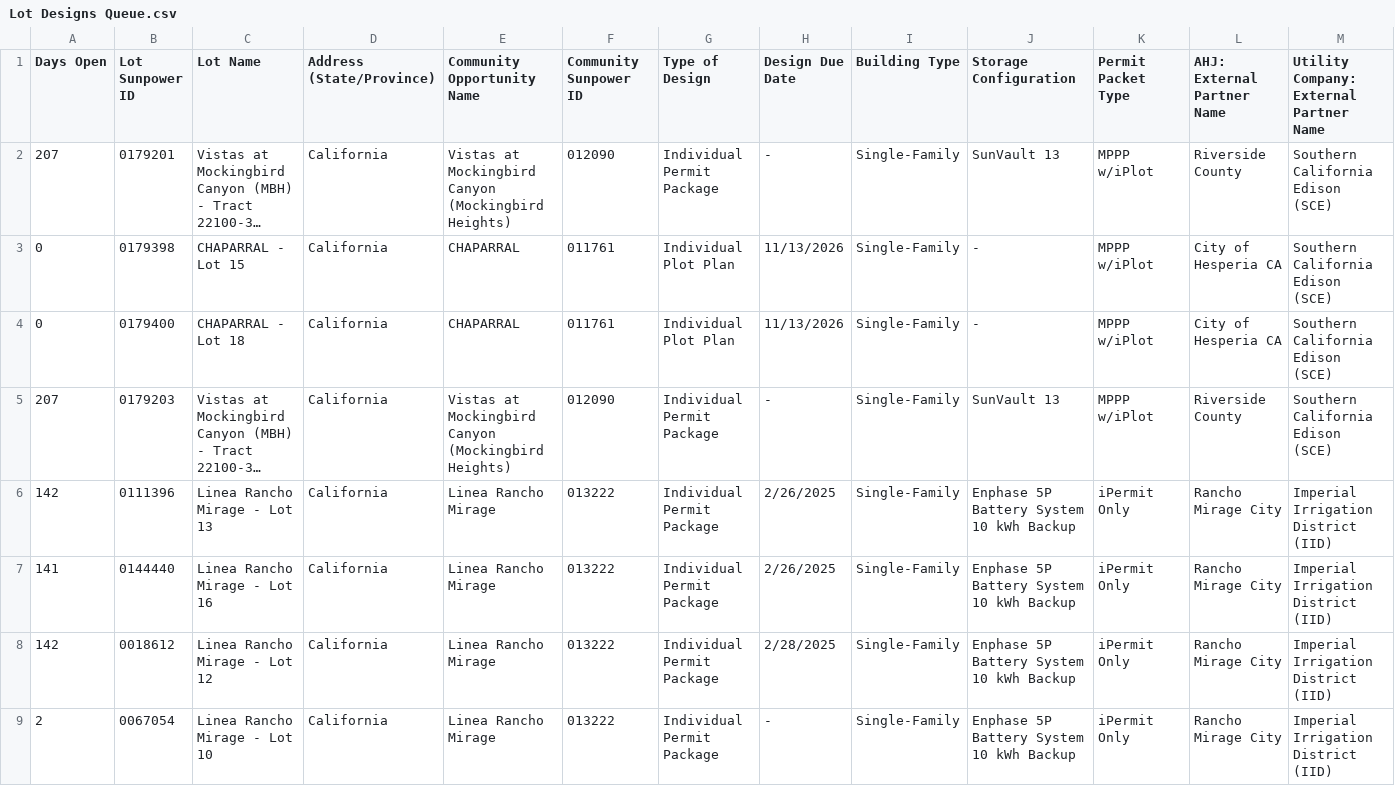
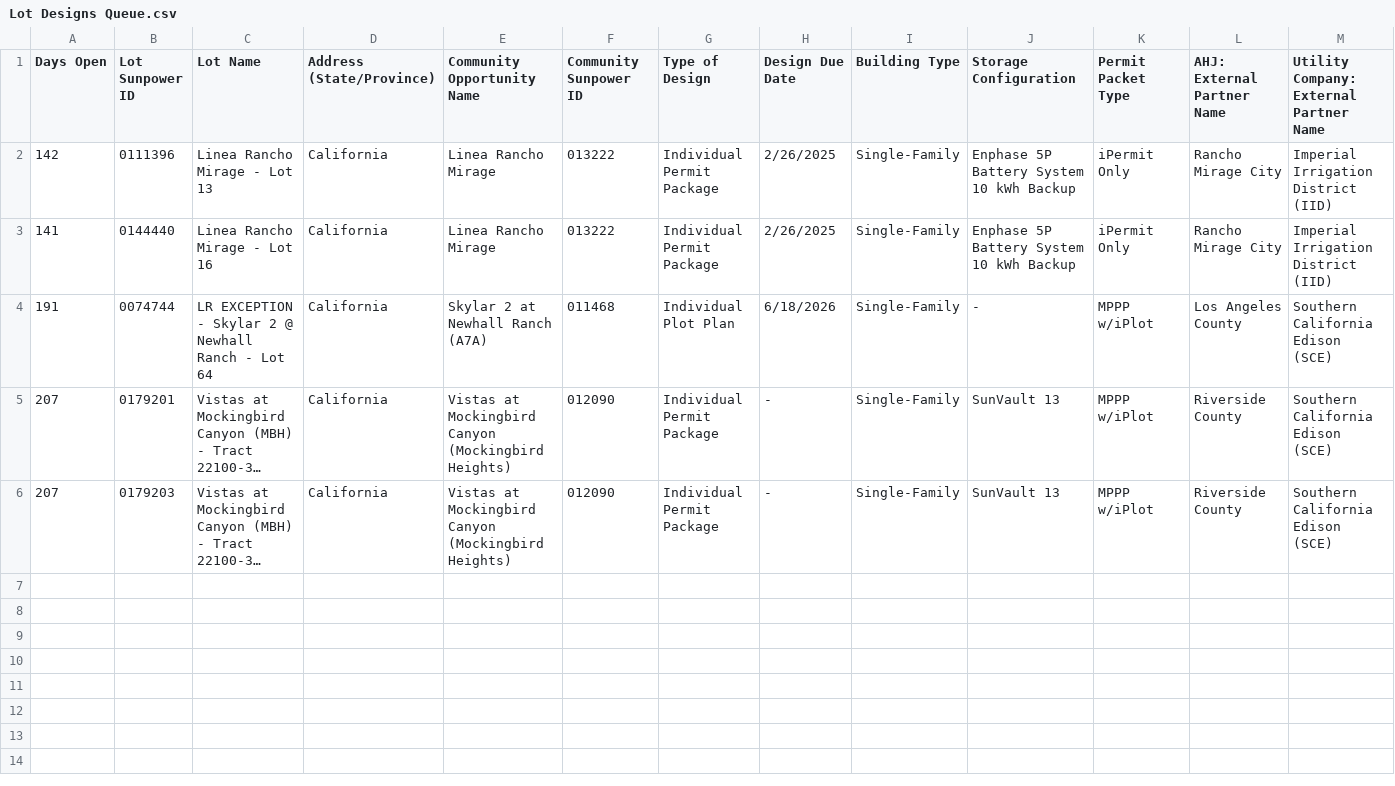
Before and after one commit to newhomes-ops/design-andon, a CSV file: Lot Designs Queue.csv, drawn as a sheet; long unchanged cells end in …; removed rows and columns are numbered as before the commit, all else as after; the diff names each change by its address in the sheet, - before the commit and + after, or states it on an @@ line.

```diff
--- a/Lot Designs Queue.csv
+++ b/Lot Designs Queue.csv
-row 3: 0 | 0179398 | CHAPARRAL - Lot 15 | California | CHAPARRAL | 011761 | Individual Plot Plan | 11/13/2026 | Single-Family | - | MPPP w/iPlot | City of Hesperia CA | Southern California Edison (SCE)
-row 4: 0 | 0179400 | CHAPARRAL - Lot 18 | California | CHAPARRAL | 011761 | Individual Plot Plan | 11/13/2026 | Single-Family | - | MPPP w/iPlot | City of Hesperia CA | Southern California Edison (SCE)
-row 8: 142 | 0018612 | Linea Rancho Mirage - Lot 12 | California | Linea Rancho Mirage | 013222 | Individual Permit Package | 2/28/2025 | Single-Family | Enphase 5P Battery System 10 kWh Backup | iPermit Only | Rancho Mirage City | Imperial Irrigation District (IID)
-row 9: 2 | 0067054 | Linea Rancho Mirage - Lot 10 | California | Linea Rancho Mirage | 013222 | Individual Permit Package | - | Single-Family | Enphase 5P Battery System 10 kWh Backup | iPermit Only | Rancho Mirage City | Imperial Irrigation District (IID)
+row 4: 191 | 0074744 | LR EXCEPTION - Skylar 2 @ Newhall Ranch - Lot 64 | California | Skylar 2 at Newhall Ranch (A7A) | 011468 | Individual Plot Plan | 6/18/2026 | Single-Family | - | MPPP w/iPlot | Los Angeles County | Southern California Edison (SCE)
@@ row 2 moved to row 5: 207 @@
@@ row 5 moved to row 6: 207 @@
```
Also changed, not shown: Community Design and QA.csv, Community Designs Queue.csv, 5 other files.
